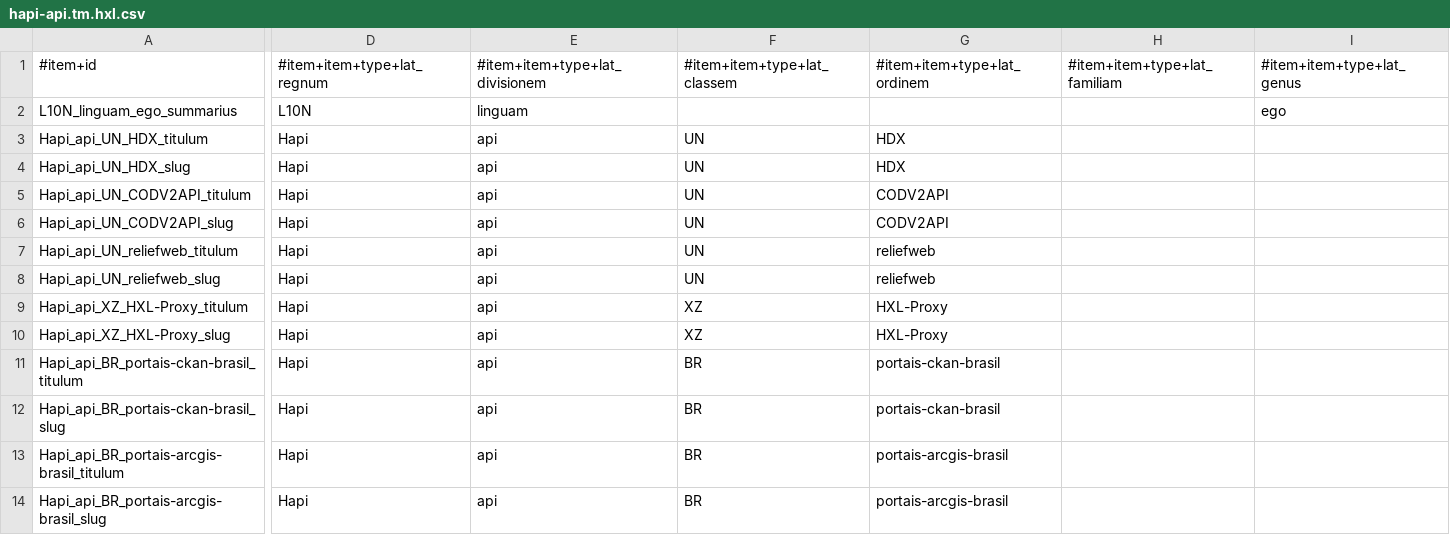
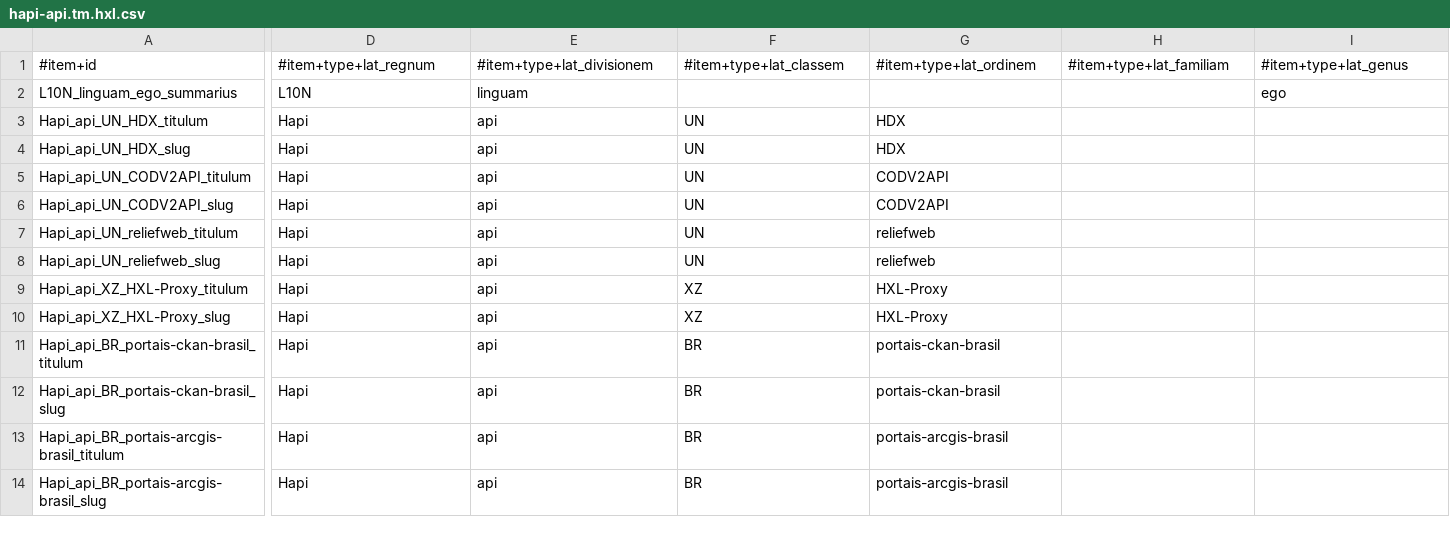
Before and after one commit to HXL-CPLP/Auxilium-Humanitarium-API, a CSV file: _data/tm/hapi-api.tm.hxl.csv, drawn as a sheet; only a part is shown, gaps mark what is left out; the diff covers the shown part only; the diff names each change by its address in the sheet, - before the commit and + after, or states it on an @@ line.

Commit message:
Hapi.HXL.quod_obiectum_optionem_existendum(), _chaves_relevantes()
HXL-CPLP/forum#58, hapi-t9n-alpha (#13), mvp-l10n-schemas (#7)

```diff
--- a/_data/tm/hapi-api.tm.hxl.csv
+++ b/_data/tm/hapi-api.tm.hxl.csv
-D1: #item+item+type+lat_regnum
+D1: #item+type+lat_regnum
-E1: #item+item+type+lat_divisionem
+E1: #item+type+lat_divisionem
-F1: #item+item+type+lat_classem
+F1: #item+type+lat_classem
-G1: #item+item+type+lat_ordinem
+G1: #item+type+lat_ordinem
-H1: #item+item+type+lat_familiam
+H1: #item+type+lat_familiam
-I1: #item+item+type+lat_genus
+I1: #item+type+lat_genus
```
Also changed, not shown: 1 edited cell elsewhere in this file, _data/tm/hapi-schemam.tm.hxl.csv, 3 other files.
